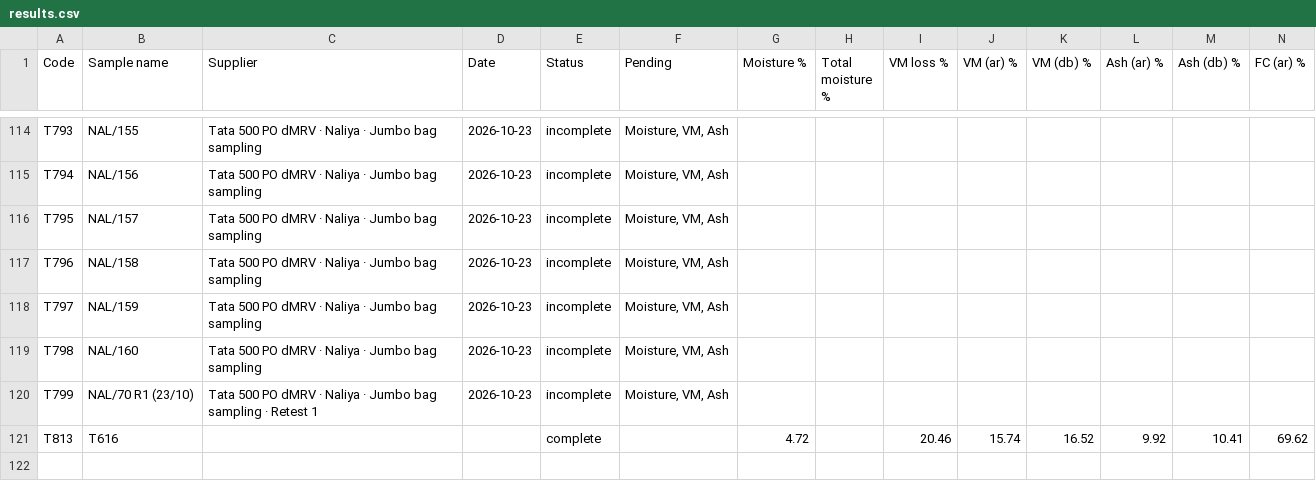
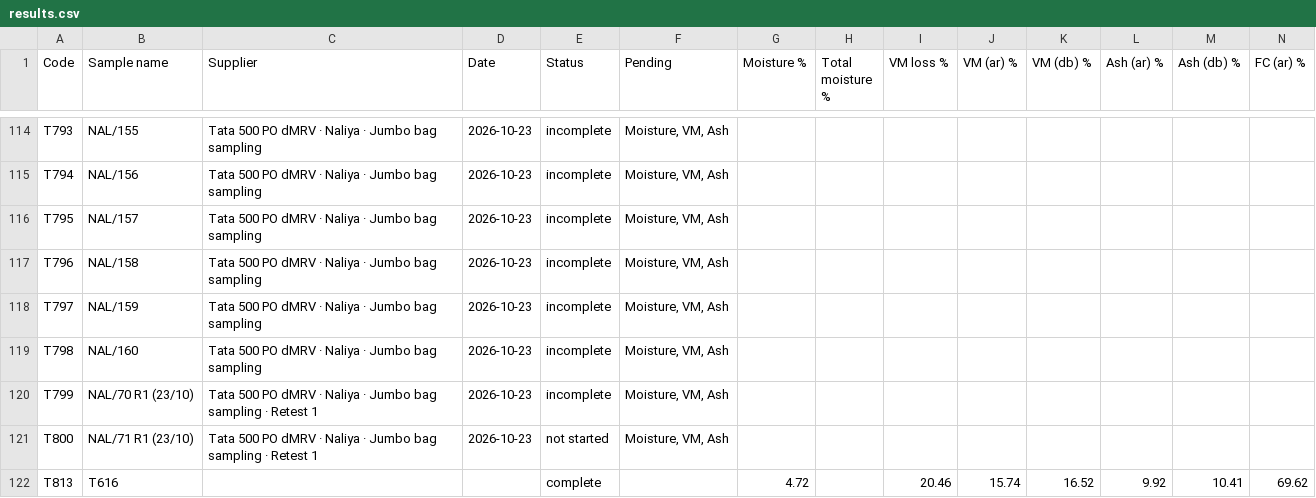
Before and after one commit to girish-vastrakar/weighing_data_QR, a CSV file: results.csv, drawn as a sheet; only a part is shown, gaps mark what is left out; rows hold the shown columns only; the diff names each change by its address in the sheet, - before the commit and + after, or states it on an @@ line.

```diff
--- a/results.csv
+++ b/results.csv
+row 121: T800 | NAL/71 R1 (23/10) | Tata 500 PO dMRV · Naliya · Jumbo bag sampling · Retest 1 | 2026-10-23 | not started | Moisture, VM, Ash
```
Also changed, not shown: 1 other file.
